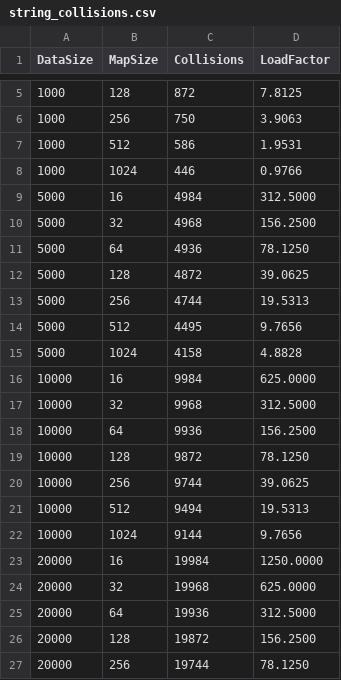
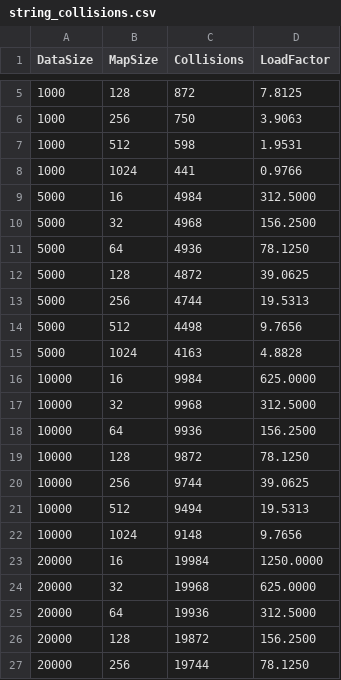
Before and after one commit to iUtsa/HashMapper-txt2img, a CSV file: string_collisions.csv, drawn as a sheet; only a part is shown, gaps mark what is left out.

```diff
--- a/string_collisions.csv
+++ b/string_collisions.csv
@@ -6,4 +6,4 @@ DataSize,MapSize,Collisions,LoadFactor
 1000,256,750,3.9063
-1000,512,586,1.9531
-1000,1024,446,0.9766
+1000,512,598,1.9531
+1000,1024,441,0.9766
 5000,16,4984,312.5000
@@ -13,4 +13,4 @@ DataSize,MapSize,Collisions,LoadFactor
 5000,256,4744,19.5313
-5000,512,4495,9.7656
-5000,1024,4158,4.8828
+5000,512,4498,9.7656
+5000,1024,4163,4.8828
 10000,16,9984,625.0000
@@ -21,3 +21,3 @@ DataSize,MapSize,Collisions,LoadFactor
 10000,512,9494,19.5313
-10000,1024,9144,9.7656
+10000,1024,9148,9.7656
 20000,16,19984,1250.0000
```
Also changed, not shown: bucket_distribution.csv, integer_collisions.csv, 4 other files.
